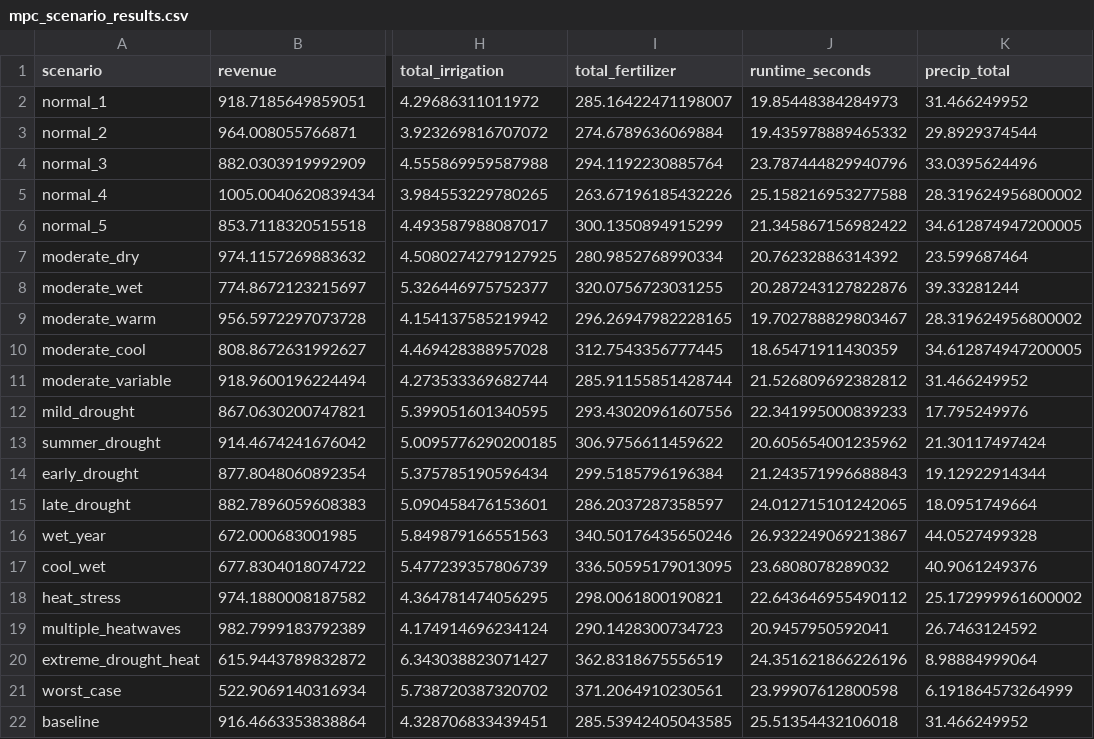
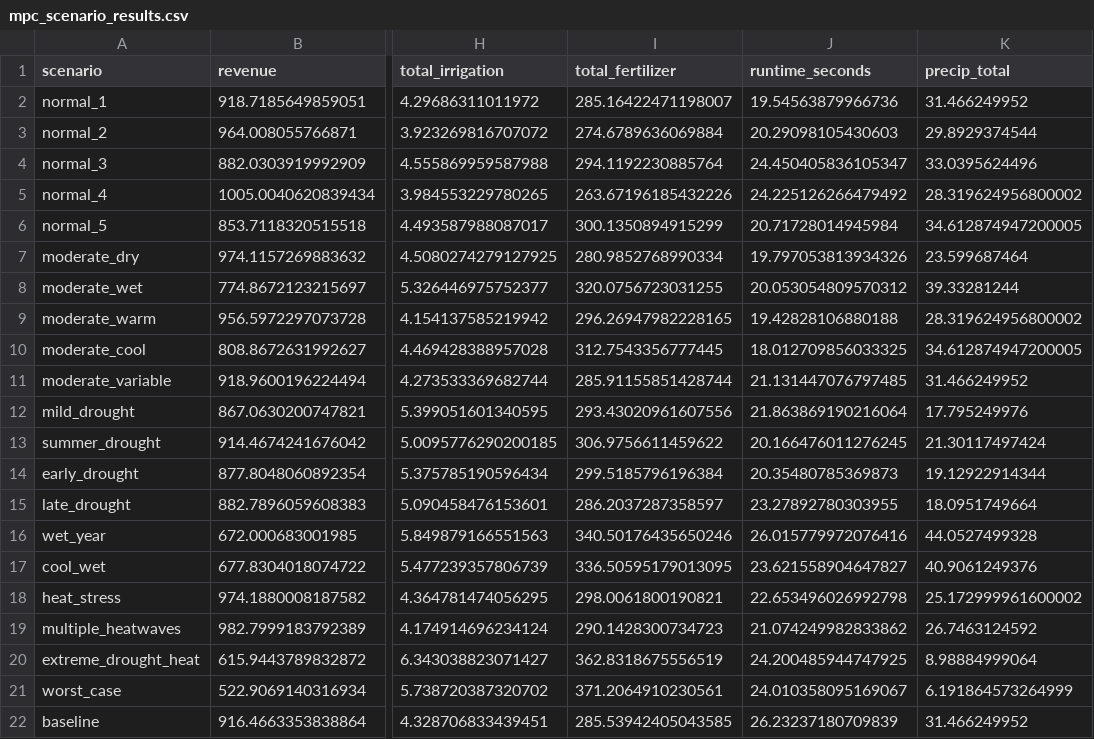
Before and after one commit to carlacupcake/smartfarm, a CSV file: src/smartfarm/examples/weather/weather_scenario_results/mpc_scenario_results.csv, drawn as a sheet; only a part is shown, gaps mark what is left out; the diff names each change by its address in the sheet, - before the commit and + after, or states it on an @@ line.

```diff
--- a/src/smartfarm/examples/weather/weather_scenario_results/mpc_scenario_results.csv
+++ b/src/smartfarm/examples/weather/weather_scenario_results/mpc_scenario_results.csv
-J2 (runtime_seconds): 19.85448384284973
+J2 (runtime_seconds): 19.54563879966736
-J3 (runtime_seconds): 19.435978889465332
+J3 (runtime_seconds): 20.29098105430603
-J4 (runtime_seconds): 23.787444829940796
+J4 (runtime_seconds): 24.450405836105347
-J5 (runtime_seconds): 25.158216953277588
+J5 (runtime_seconds): 24.225126266479492
-J6 (runtime_seconds): 21.345867156982422
+J6 (runtime_seconds): 20.71728014945984
-J7 (runtime_seconds): 20.76232886314392
+J7 (runtime_seconds): 19.797053813934326
-J8 (runtime_seconds): 20.287243127822876
+J8 (runtime_seconds): 20.053054809570312
-J9 (runtime_seconds): 19.702788829803467
+J9 (runtime_seconds): 19.42828106880188
-J10 (runtime_seconds): 18.65471911430359
+J10 (runtime_seconds): 18.012709856033325
-J11 (runtime_seconds): 21.526809692382812
+J11 (runtime_seconds): 21.131447076797485
-J12 (runtime_seconds): 22.341995000839233
+J12 (runtime_seconds): 21.863869190216064
-J13 (runtime_seconds): 20.605654001235962
+J13 (runtime_seconds): 20.166476011276245
-J14 (runtime_seconds): 21.243571996688843
+J14 (runtime_seconds): 20.35480785369873
-J15 (runtime_seconds): 24.012715101242065
+J15 (runtime_seconds): 23.27892780303955
-J16 (runtime_seconds): 26.932249069213867
+J16 (runtime_seconds): 26.015779972076416
-J17 (runtime_seconds): 23.6808078289032
+J17 (runtime_seconds): 23.621558904647827
-J18 (runtime_seconds): 22.643646955490112
+J18 (runtime_seconds): 22.653496026992798
-J19 (runtime_seconds): 20.9457950592041
+J19 (runtime_seconds): 21.074249982833862
-J20 (runtime_seconds): 24.351621866226196
+J20 (runtime_seconds): 24.200485944747925
-J21 (runtime_seconds): 23.99907612800598
+J21 (runtime_seconds): 24.010358095169067
-J22 (runtime_seconds): 25.51354432106018
+J22 (runtime_seconds): 26.23237180709839
```
Also changed, not shown: src/smartfarm/examples/weather/weather_scenario_results/ga_scenario_results.csv, 31 other files.
